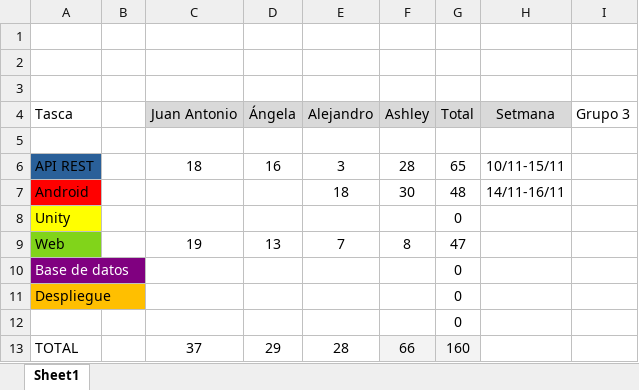
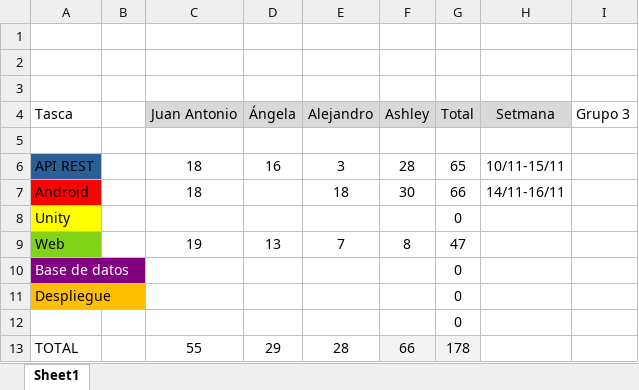
Before and after one commit to Angela0110/Proyecto_DSA_Rempalago, an Excel workbook: imputacioHoresDSA.xlsx, sheet Sheet1, drawn as a sheet; values as stored, in another font and other column widths than the file's, no borders; charts and pictures not drawn; the diff names each change by its address in the sheet, - before the commit and + after, or states it on an @@ line.

Commit message:
actualización horas

```diff
--- a/imputacioHoresDSA.xlsx (sheet Sheet1)
+++ b/imputacioHoresDSA.xlsx (sheet Sheet1)
-C7 (Juan Antonio): (empty)
+C7 (Juan Antonio): 18
-G7 (Total): 48
+G7 (Total): 66
-C13 (Juan Antonio): 37
+C13 (Juan Antonio): 55
-G13 (Total): 160
+G13 (Total): 178
```
Also changed, not shown: charts or pictures.
